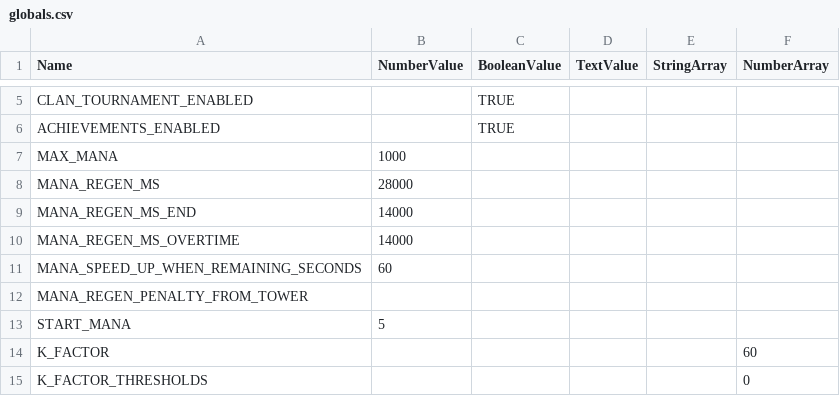
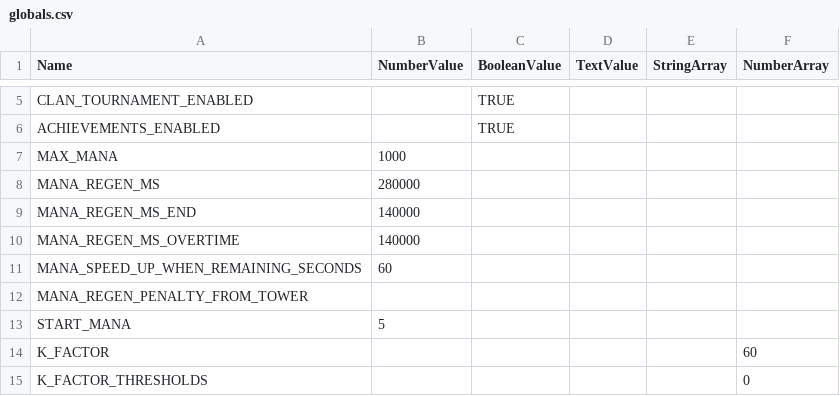
Before and after one commit to salmon9291/AstralRoyaleLegacy2, a CSV file: ClashRoyale/GameAssets/csv_logic/globals.csv, drawn as a sheet; only a part is shown, gaps mark what is left out.

```diff
--- a/ClashRoyale/GameAssets/csv_logic/globals.csv
+++ b/ClashRoyale/GameAssets/csv_logic/globals.csv
@@ -7,5 +7,5 @@
 "MAX_MANA",1000,,,,
-"MANA_REGEN_MS",28000,,,,
-"MANA_REGEN_MS_END",14000,,,,
-"MANA_REGEN_MS_OVERTIME",14000,,,,
+"MANA_REGEN_MS",280000,,,,
+"MANA_REGEN_MS_END",140000,,,,
+"MANA_REGEN_MS_OVERTIME",140000,,,,
 "MANA_SPEED_UP_WHEN_REMAINING_SECONDS",60,,,,
```
Also changed, not shown: ClashRoyale/GameAssets/csv_logic/spells_characters.csv.
